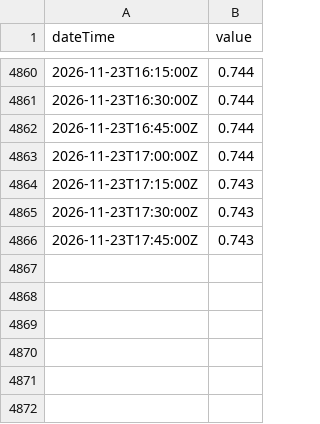
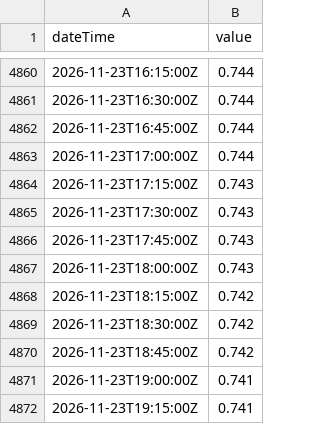
Before and after one commit to bengtgale/ure-levels, a CSV file: data/L2402.csv, drawn as a sheet; only a part is shown, gaps mark what is left out; the diff names each change by its address in the sheet, - before the commit and + after, or states it on an @@ line.

```diff
--- a/data/L2402.csv
+++ b/data/L2402.csv
+row 4867: 2026-11-23T18:00:00Z | 0.743
+row 4868: 2026-11-23T18:15:00Z | 0.742
+row 4869: 2026-11-23T18:30:00Z | 0.742
+row 4870: 2026-11-23T18:45:00Z | 0.742
+row 4871: 2026-11-23T19:00:00Z | 0.741
+row 4872: 2026-11-23T19:15:00Z | 0.741
```
Also changed, not shown: data/F2202.csv, data/F2206.csv, 6 other files.
